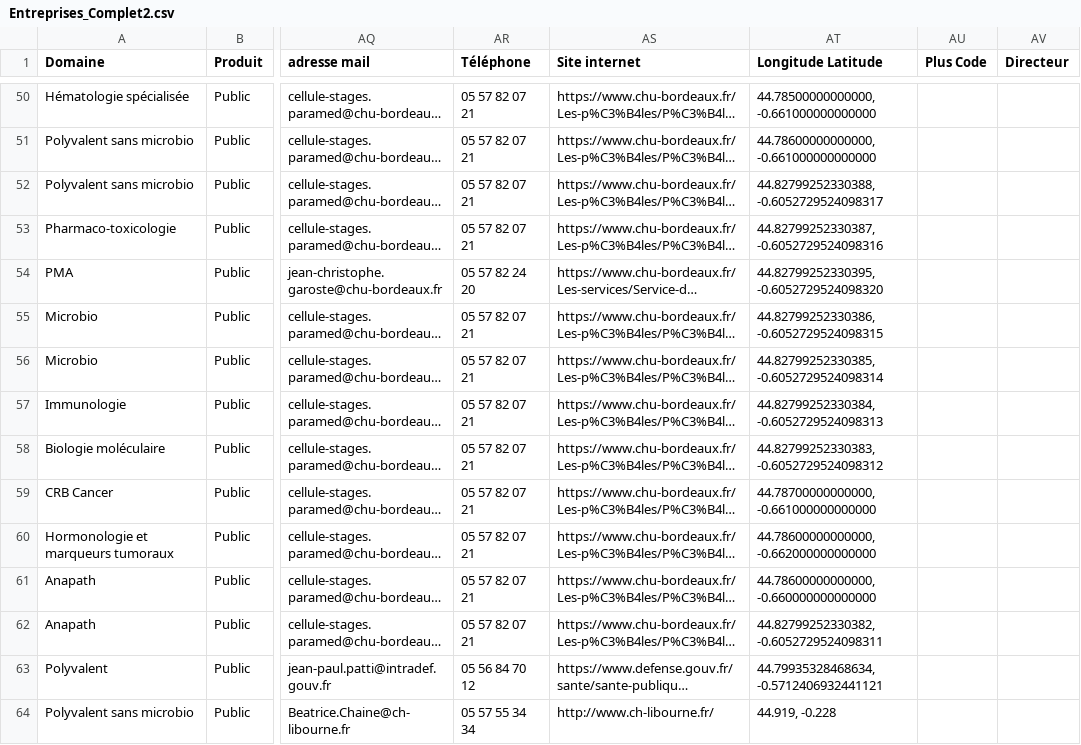
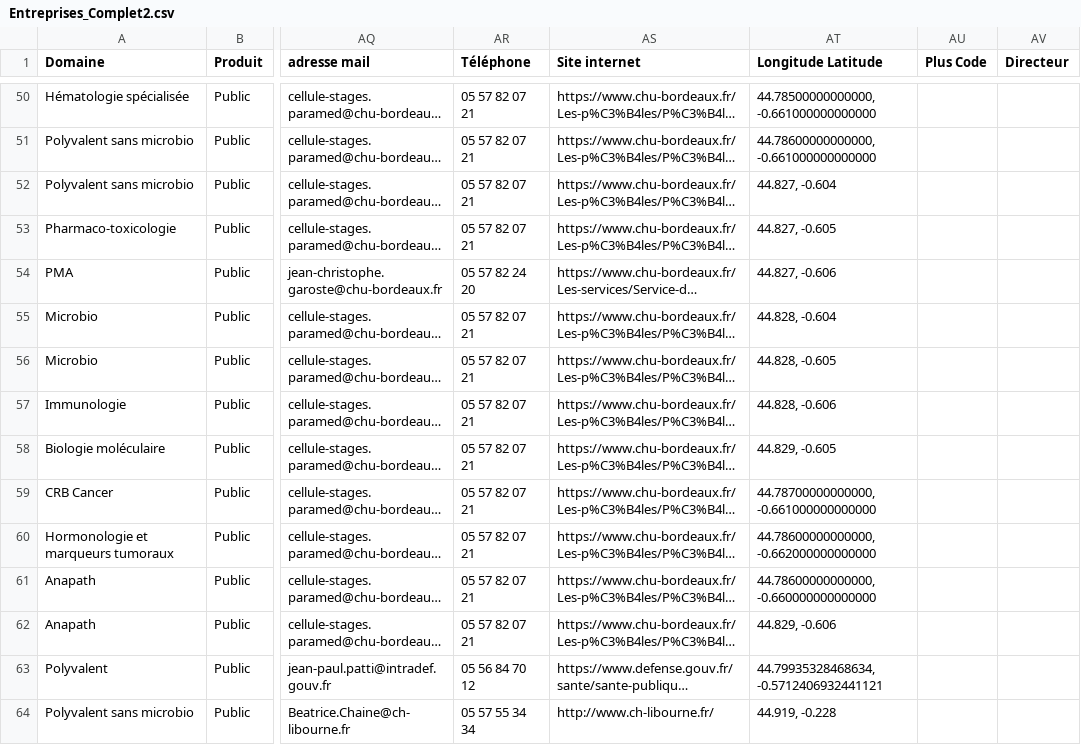
Before and after one commit to Steno753/lieux-de-stages-BTS-ABM-Bdx, a CSV file: Entreprises_Complet2.csv, drawn as a sheet; only a part is shown, gaps mark what is left out; long unchanged cells end in …; the diff names each change by its address in the sheet, - before the commit and + after, or states it on an @@ line.

Commit message:
Add files via upload

```diff
--- a/Entreprises_Complet2.csv
+++ b/Entreprises_Complet2.csv
-AT52 (Longitude Latitude): 44.82799252330388, -0.6052729524098317
+AT52 (Longitude Latitude): 44.827, -0.604
-AT53 (Longitude Latitude): 44.82799252330387, -0.6052729524098316
+AT53 (Longitude Latitude): 44.827, -0.605
-AT54 (Longitude Latitude): 44.82799252330395, -0.6052729524098320
+AT54 (Longitude Latitude): 44.827, -0.606
-AT55 (Longitude Latitude): 44.82799252330386, -0.6052729524098315
+AT55 (Longitude Latitude): 44.828, -0.604
-AT56 (Longitude Latitude): 44.82799252330385, -0.6052729524098314
+AT56 (Longitude Latitude): 44.828, -0.605
-AT57 (Longitude Latitude): 44.82799252330384, -0.6052729524098313
+AT57 (Longitude Latitude): 44.828, -0.606
-AT58 (Longitude Latitude): 44.82799252330383, -0.6052729524098312
+AT58 (Longitude Latitude): 44.829, -0.605
-AT62 (Longitude Latitude): 44.82799252330382, -0.6052729524098311
+AT62 (Longitude Latitude): 44.829, -0.606
```
